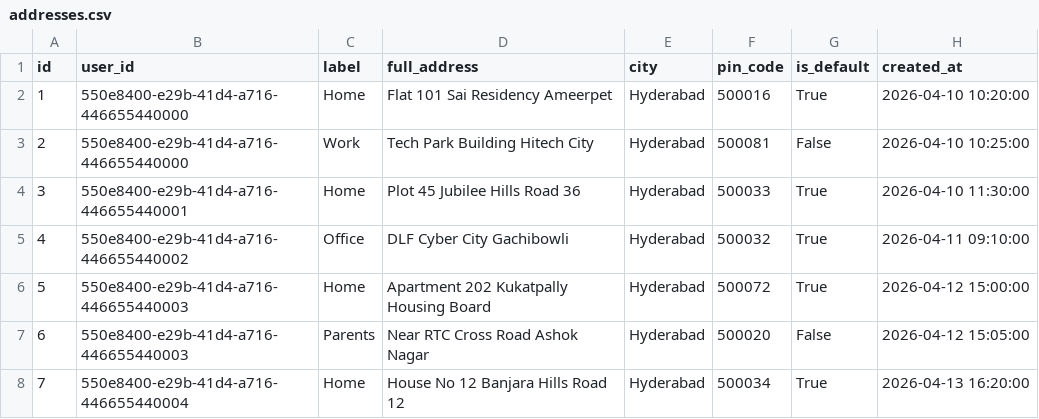
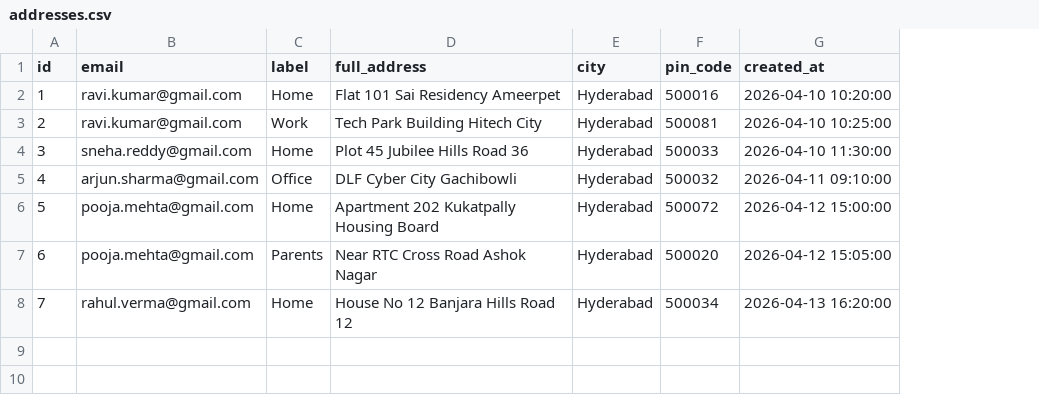
Before and after one commit to babahajvali/zomato, a CSV file: sample_data/addresses.csv, drawn as a sheet; removed rows and columns are numbered as before the commit, all else as after; the diff names each change by its address in the sheet, - before the commit and + after, or states it on an @@ line.

```diff
--- a/sample_data/addresses.csv
+++ b/sample_data/addresses.csv
-column B (user_id), rows 2-8: 550e8400-e29b-41d4-a716-446655440000 | 550e8400-e29b-41d4-a716-446655440000 | 550e8400-e29b-41d4-a716-446655440001 | 550e8400-e29b-41d4-a716-446655440002 | 550e8400-e29b-41d4-a716-446655440003 | 550e8400-e29b-41d4-a716-446655440003 | 550e8400-e29b-41d4-a716-446655440004
+column B (email), rows 2-8: ravi.kumar@gmail.com | ravi.kumar@gmail.com | sneha.reddy@gmail.com | arjun.sharma@gmail.com | pooja.mehta@gmail.com | pooja.mehta@gmail.com | rahul.verma@gmail.com
-column G (is_default), rows 2-8: True | False | True | True | True | False | True
```
Also changed, not shown: 4 other files.
